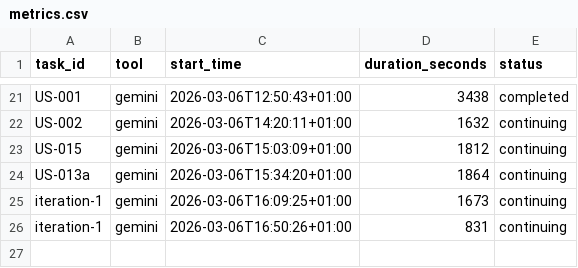
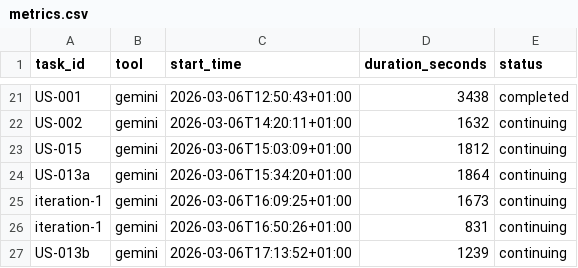
Before and after one commit to Ejdamm/meos, a CSV file: plan/metrics.csv, drawn as a sheet; only a part is shown, gaps mark what is left out; the diff names each change by its address in the sheet, - before the commit and + after, or states it on an @@ line.

```diff
--- a/plan/metrics.csv
+++ b/plan/metrics.csv
+row 27: US-013b | gemini | 2026-03-06T17:13:52+01:00 | 1239 | continuing
```
Also changed, not shown: 14 other files.
